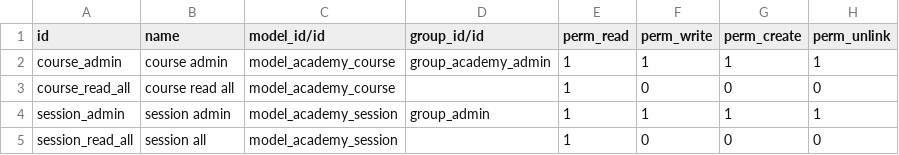
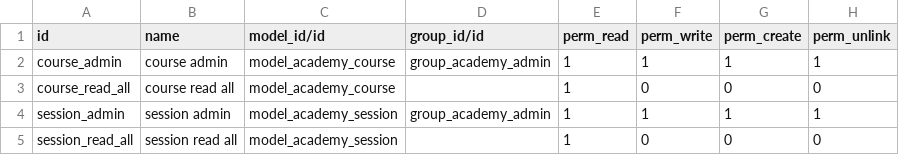
Before and after one commit to MarielSarai/odoo-dev, a CSV file: odoo-academy/security/ir.model.access.csv, drawn as a sheet.

Commit message:
Coreccion Campos Avanzados

```diff
--- a/odoo-academy/security/ir.model.access.csv
+++ b/odoo-academy/security/ir.model.access.csv
@@ -3,3 +3,3 @@ course_admin,course admin,model_academy_course,group_academy_admin,1,1,1,1
 course_read_all,course read all,model_academy_course,,1,0,0,0
-session_admin, session admin, model_academy_session, group_admin,1,1,1,1
-session_read_all, session all, model_academy_session,,1,0,0,0
+session_admin, session admin, model_academy_session,group_academy_admin,1,1,1,1
+session_read_all, session read all, model_academy_session,,1,0,0,0
```
